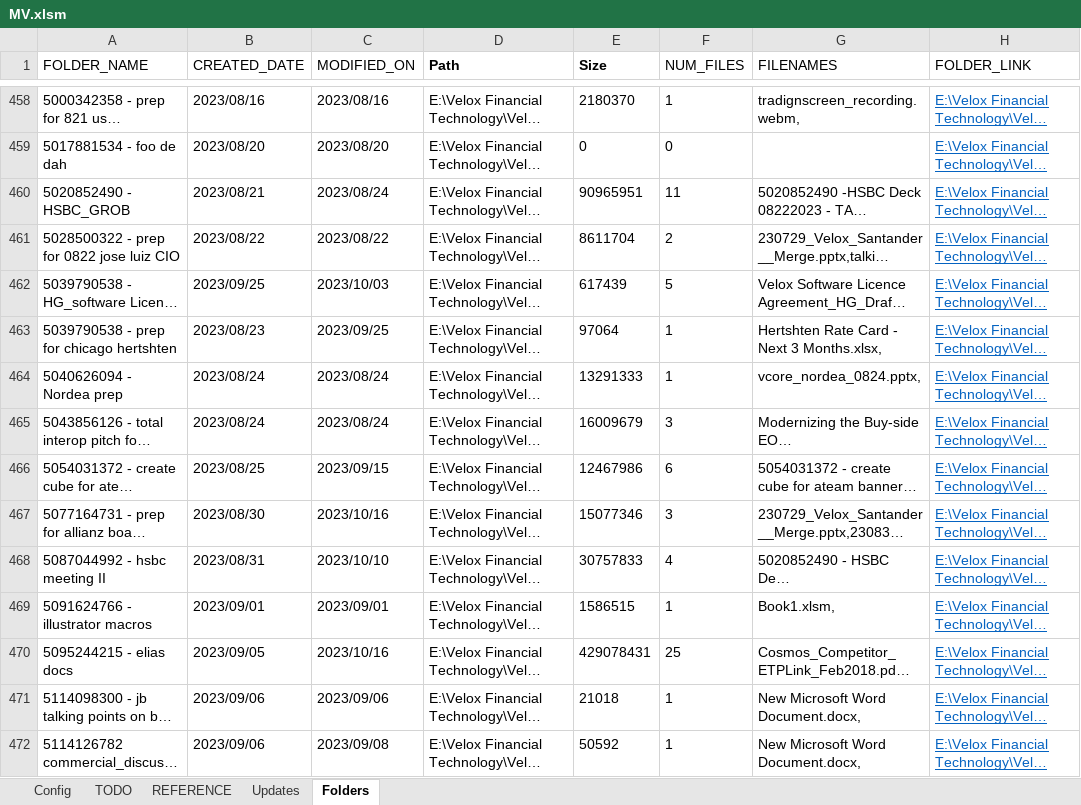
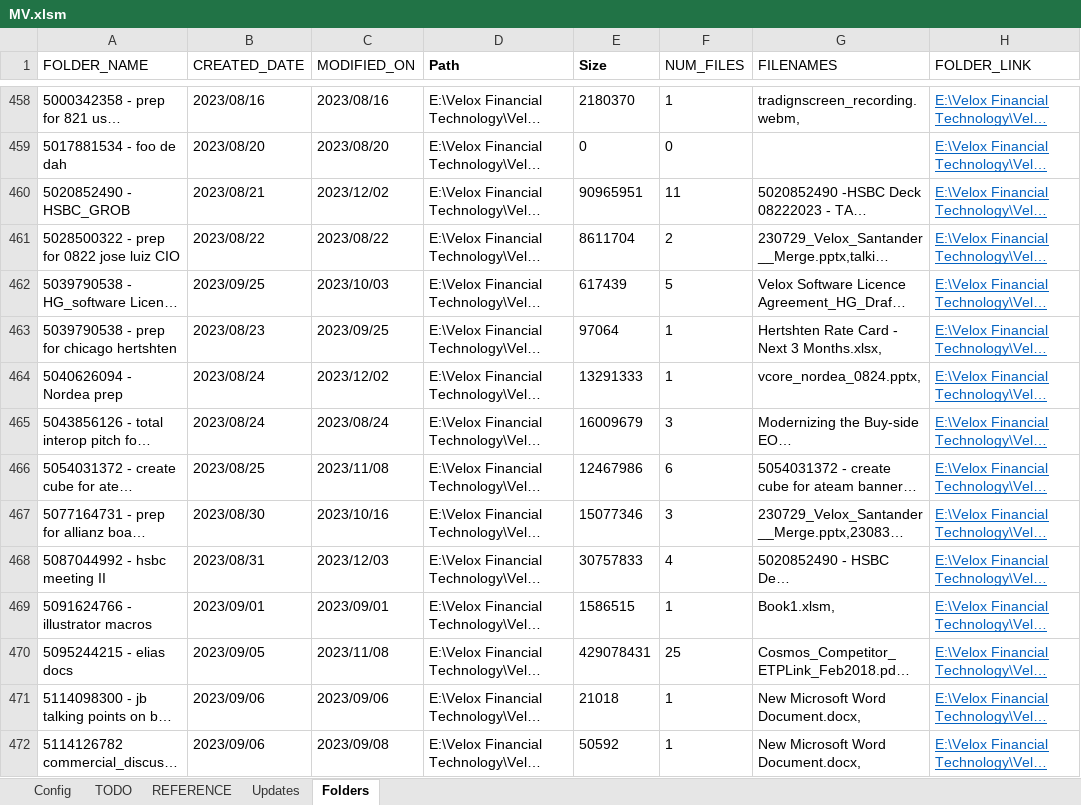
Before and after one commit to burtnolej/excelvba, an Excel workbook: MV.xlsm/MV.xlsm, sheet Folders, drawn as a sheet; only a part is shown, gaps mark what is left out; long unchanged cells end in …; values as stored, in another font and other column widths than the file's, no borders; the diff covers the shown part only; the diff names each change by its address in the sheet, - before the commit and + after, or states it on an @@ line.

```diff
--- a/MV.xlsm/MV.xlsm (sheet Folders)
+++ b/MV.xlsm/MV.xlsm (sheet Folders)
-C460 (MODIFIED_ON): 2023/08/24
+C460 (MODIFIED_ON): 2023/12/02
-C464 (MODIFIED_ON): 2023/08/24
+C464 (MODIFIED_ON): 2023/12/02
-C466 (MODIFIED_ON): 2023/09/15
+C466 (MODIFIED_ON): 2023/11/08
-C468 (MODIFIED_ON): 2023/10/10
+C468 (MODIFIED_ON): 2023/12/03
-C470 (MODIFIED_ON): 2023/10/16
+C470 (MODIFIED_ON): 2023/11/08
```
Also changed, not shown: 1 added row and 26 edited cells elsewhere in this sheet, sheet Updates, sheet Config, charts or pictures, 3 other files.
